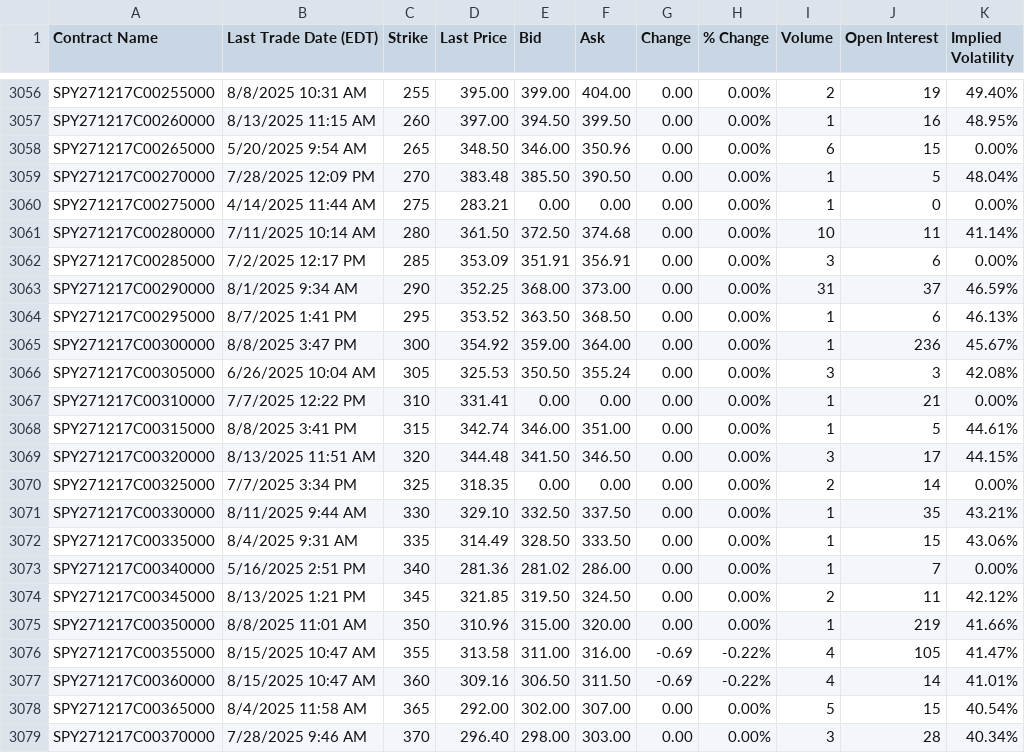
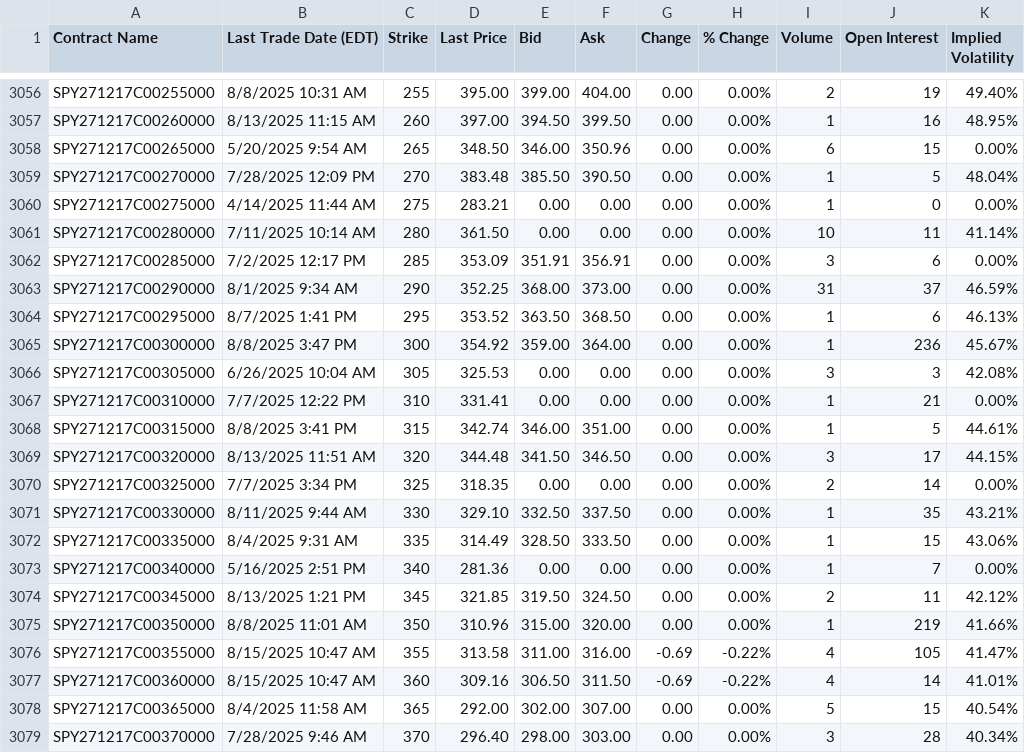
Before and after one commit to krantamaki/quantform, a TSV file: examples/pylib/example_data/SPY_Calls_2025-08-15.tsv, drawn as a sheet; only a part is shown, gaps mark what is left out.

Commit message:
Example for log contracts added

```diff
--- a/examples/pylib/example_data/SPY_Calls_2025-08-15.tsv
+++ b/examples/pylib/example_data/SPY_Calls_2025-08-15.tsv
@@ -3060,3 +3060,3 @@ SPY271217C00270000	7/28/2025 12:09 PM	270	383.48	385.50	390.50	0.00	0.00%	1	5	48
 SPY271217C00275000	4/14/2025 11:44 AM	275	283.21	0.00	0.00	0.00	0.00%	1	0	0.00%
-SPY271217C00280000	7/11/2025 10:14 AM	280	361.50	372.50	374.68	0.00	0.00%	10	11	41.14%
+SPY271217C00280000	7/11/2025 10:14 AM	280	361.50	0.00	0.00	0.00	0.00%	10	11	41.14%
 SPY271217C00285000	7/2/2025 12:17 PM	285	353.09	351.91	356.91	0.00	0.00%	3	6	0.00%
@@ -3065,3 +3065,3 @@ SPY271217C00295000	8/7/2025 1:41 PM	295	353.52	363.50	368.50	0.00	0.00%	1	6	46.1
 SPY271217C00300000	8/8/2025 3:47 PM	300	354.92	359.00	364.00	0.00	0.00%	1	236	45.67%
-SPY271217C00305000	6/26/2025 10:04 AM	305	325.53	350.50	355.24	0.00	0.00%	3	3	42.08%
+SPY271217C00305000	6/26/2025 10:04 AM	305	325.53	0.00	0.00	0.00	0.00%	3	3	42.08%
 SPY271217C00310000	7/7/2025 12:22 PM	310	331.41	0.00	0.00	0.00	0.00%	1	21	0.00%
@@ -3072,3 +3072,3 @@ SPY271217C00330000	8/11/2025 9:44 AM	330	329.10	332.50	337.50	0.00	0.00%	1	35	43
 SPY271217C00335000	8/4/2025 9:31 AM	335	314.49	328.50	333.50	0.00	0.00%	1	15	43.06%
-SPY271217C00340000	5/16/2025 2:51 PM	340	281.36	281.02	286.00	0.00	0.00%	1	7	0.00%
+SPY271217C00340000	5/16/2025 2:51 PM	340	281.36	0.00	0.00	0.00	0.00%	1	7	0.00%
 SPY271217C00345000	8/13/2025 1:21 PM	345	321.85	319.50	324.50	0.00	0.00%	2	11	42.12%
```
Also changed, not shown: 1 other file.
